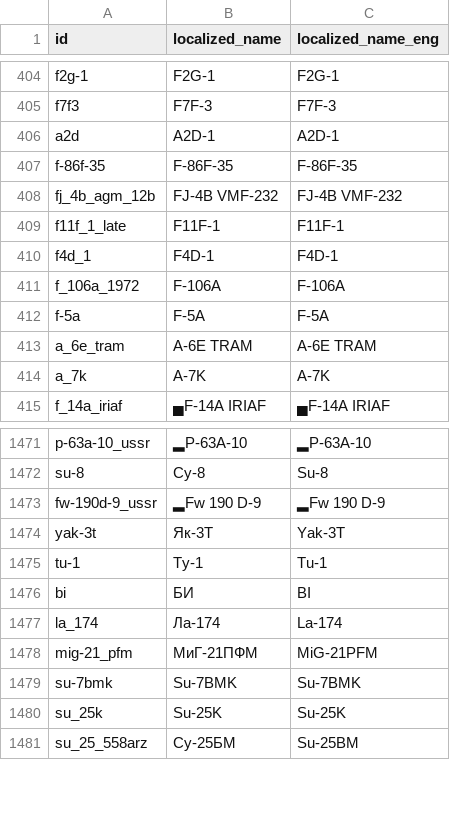
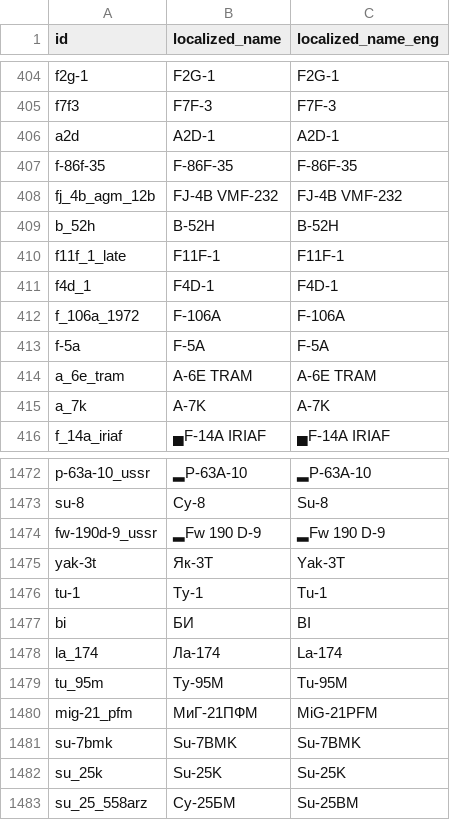
Before and after one commit to Muxomor/wt_datamine_parser_py, a CSV file: localization.csv, drawn as a sheet; only a part is shown, gaps mark what is left out.

```diff
--- a/localization.csv
+++ b/localization.csv
@@ -408,2 +408,3 @@ f-86f-35,F-86F-35,F-86F-35
 fj_4b_agm_12b,FJ-4B VMF-232,FJ-4B VMF-232
+b_52h,B-52H,B-52H
 f11f_1_late,F11F-1,F11F-1
@@ -1477,2 +1478,3 @@ bi,БИ,BI
 la_174,Ла-174,La-174
+tu_95m,Ту-95М,Tu-95M
 mig-21_pfm,МиГ-21ПФМ,MiG-21PFM
```
Also changed, not shown: shop.csv, shop_images.csv, 10 other files.
